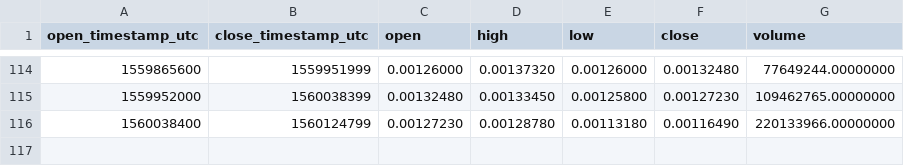
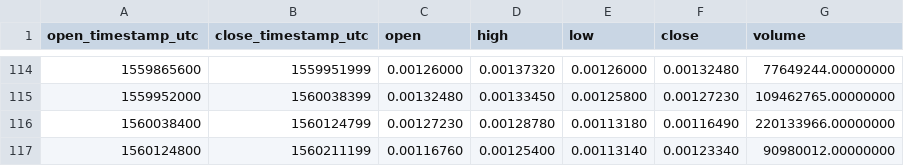
Before and after one commit to cryptobigbro/binance-BTTTUSD, a CSV file: binance-BTTTUSD-1d.csv, drawn as a sheet; only a part is shown, gaps mark what is left out.

```diff
--- a/binance-BTTTUSD-1d.csv
+++ b/binance-BTTTUSD-1d.csv
@@ -116 +116,2 @@ open_timestamp_utc,close_timestamp_utc,open,high,low,close,volume
 1560038400,1560124799,0.00127230,0.00128780,0.00113180,0.00116490,220133966.00000000
+1560124800,1560211199,0.00116760,0.00125400,0.00113140,0.00123340,90980012.00000000
```
Also changed, not shown: binance-BTTTUSD-1h.csv.
